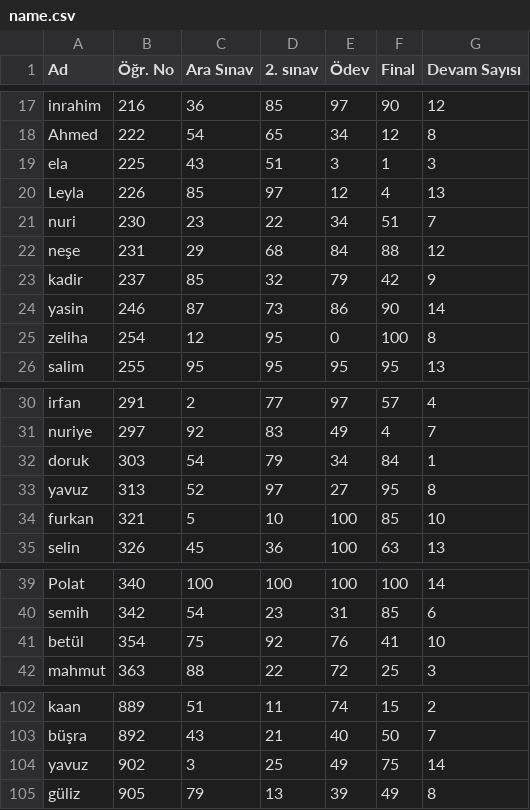
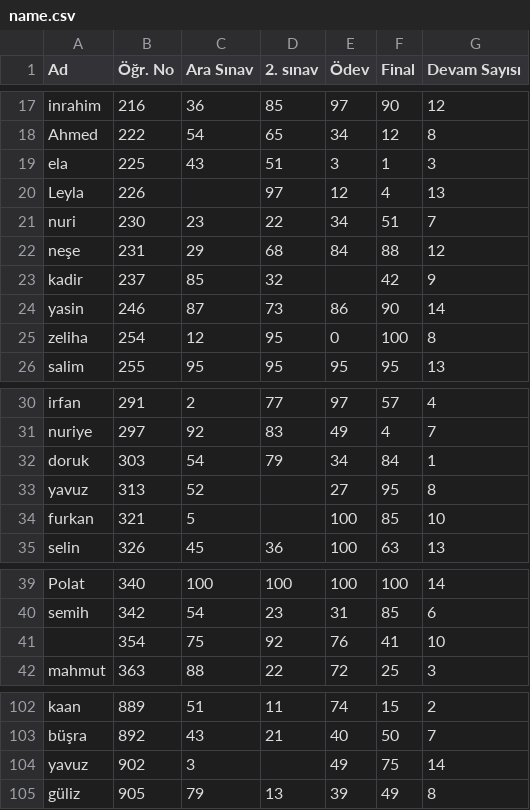
Before and after one commit to umitbayr/pythonegt, a CSV file: name.csv, drawn as a sheet; only a part is shown, gaps mark what is left out.

Commit message:
Update name.csv

```diff
--- a/name.csv
+++ b/name.csv
@@ -19,6 +19,6 @@ Ahmed,222,54,65,34,12,8
 ela,225,43,51,3,1,3
-Leyla,226,85,97,12,4,13
+Leyla,226,,97,12,4,13
 nuri,230,23,22,34,51,7
 neşe,231,29,68,84,88,12
-kadir,237,85,32,79,42,9
+kadir,237,85,32,,42,9
 yasin,246,87,73,86,90,14
@@ -32,4 +32,4 @@ nuriye,297,92,83,49,4,7
 doruk,303,54,79,34,84,1
-yavuz,313,52,97,27,95,8
-furkan,321,5,10,100,85,10
+yavuz,313,52,,27,95,8
+furkan,321,5,,100,85,10
 selin,326,45,36,100,63,13
@@ -40,3 +40,3 @@ Polat,340,100,100,100,100,14
 semih,342,54,23,31,85,6
-betül,354,75,92,76,41,10
+,354,75,92,76,41,10
 mahmut,363,88,22,72,25,3
@@ -103,3 +103,3 @@ kaan,889,51,11,74,15,2
 büşra,892,43,21,40,50,7
-yavuz,902,3,25,49,75,14
+yavuz,902,3,,49,75,14
 güliz,905,79,13,39,49,8
```
